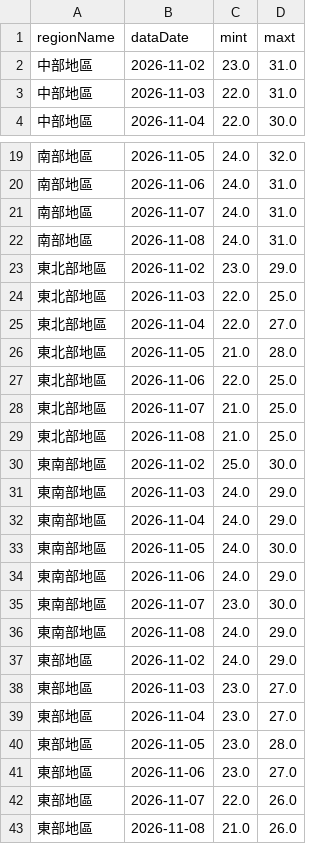
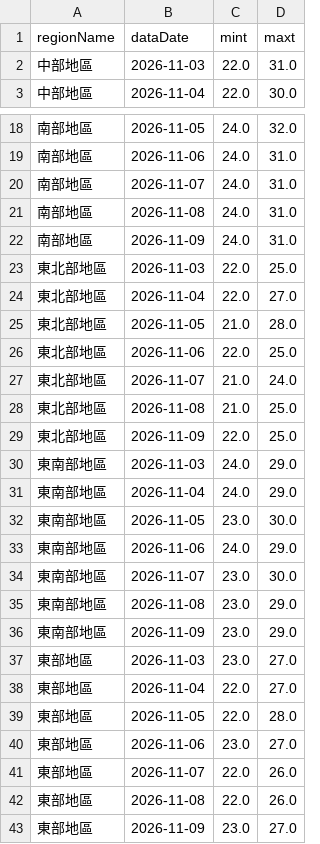
Before and after one commit to A0966411725-png/HW1-CWA-Weather, a CSV file: weather_data.csv, drawn as a sheet; only a part is shown, gaps mark what is left out; the diff covers the shown part only.

```diff
--- a/weather_data.csv
+++ b/weather_data.csv
@@ -1,3 +1,2 @@
 regionName,dataDate,mint,maxt
-中部地區,2026-11-02,23.0,31.0
 中部地區,2026-11-03,22.0,31.0
@@ -22,3 +21,3 @@
 南部地區,2026-11-08,24.0,31.0
-東北部地區,2026-11-02,23.0,29.0
+南部地區,2026-11-09,24.0,31.0
 東北部地區,2026-11-03,22.0,25.0
@@ -27,17 +26,18 @@
 東北部地區,2026-11-06,22.0,25.0
-東北部地區,2026-11-07,21.0,25.0
+東北部地區,2026-11-07,21.0,24.0
 東北部地區,2026-11-08,21.0,25.0
-東南部地區,2026-11-02,25.0,30.0
+東北部地區,2026-11-09,22.0,25.0
 東南部地區,2026-11-03,24.0,29.0
 東南部地區,2026-11-04,24.0,29.0
-東南部地區,2026-11-05,24.0,30.0
+東南部地區,2026-11-05,23.0,30.0
 東南部地區,2026-11-06,24.0,29.0
 東南部地區,2026-11-07,23.0,30.0
-東南部地區,2026-11-08,24.0,29.0
-東部地區,2026-11-02,24.0,29.0
+東南部地區,2026-11-08,23.0,29.0
+東南部地區,2026-11-09,23.0,29.0
 東部地區,2026-11-03,23.0,27.0
-東部地區,2026-11-04,23.0,27.0
-東部地區,2026-11-05,23.0,28.0
+東部地區,2026-11-04,22.0,27.0
+東部地區,2026-11-05,22.0,28.0
 東部地區,2026-11-06,23.0,27.0
 東部地區,2026-11-07,22.0,26.0
-東部地區,2026-11-08,21.0,26.0
+東部地區,2026-11-08,22.0,26.0
+東部地區,2026-11-09,23.0,27.0
```
Also changed, not shown: 2 added rows, 2 removed rows and 2 edited cells elsewhere in this file, 1 other file.
